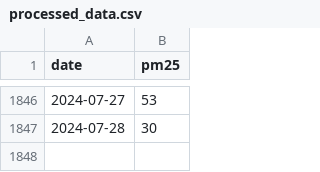
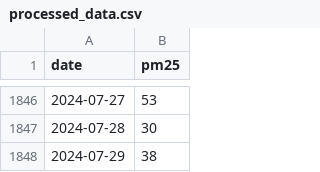
Before and after one commit to khurshiduktamov/aqi-prediction-app, a CSV file: data/processed/processed_data.csv, drawn as a sheet; only a part is shown, gaps mark what is left out.

```diff
--- a/data/processed/processed_data.csv
+++ b/data/processed/processed_data.csv
@@ -1847 +1847,2 @@ date,pm25
 2024-07-28,30
+2024-07-29,38
```
Also changed, not shown: 3 other files.
